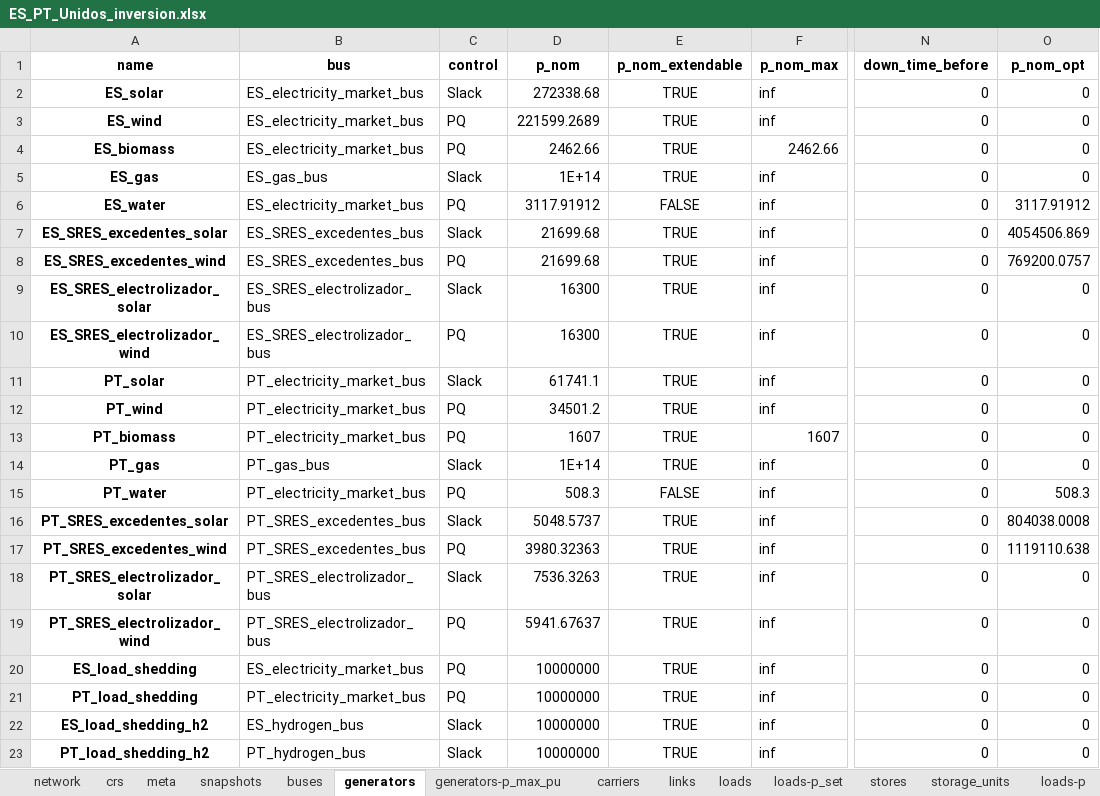
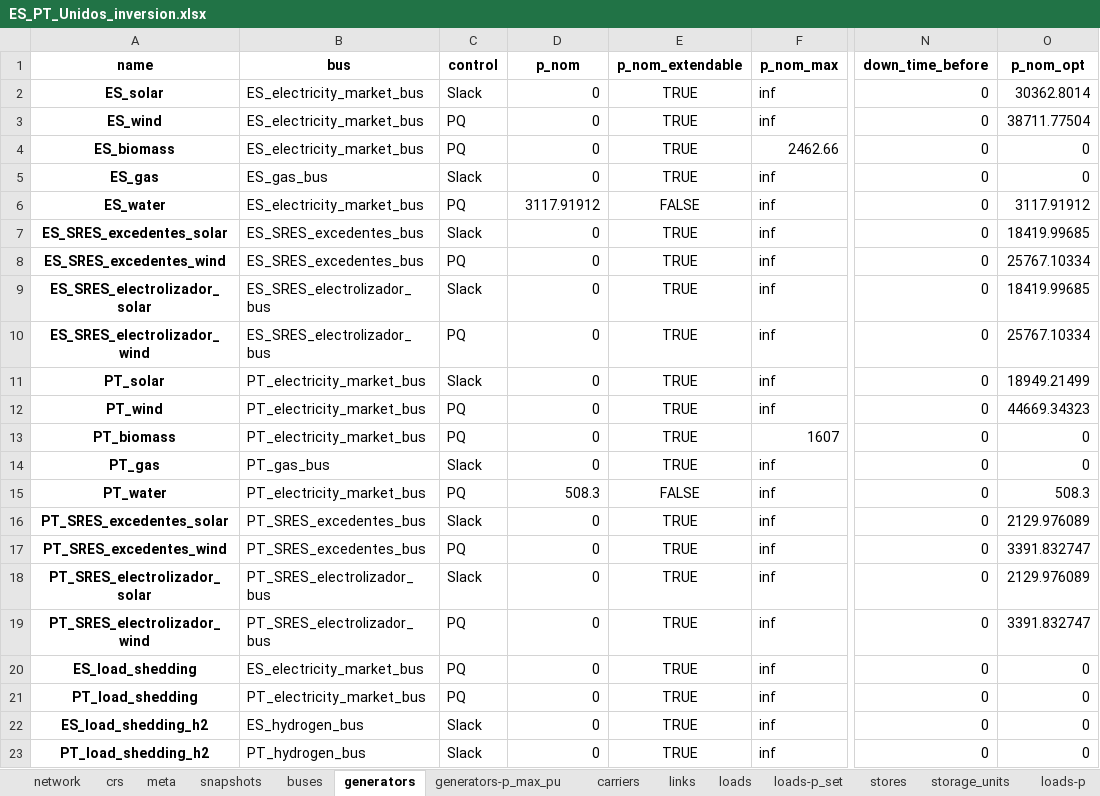
Before and after one commit to anabatres28-png/Dispatching-Project-in-PypSA, an Excel workbook: Modelo_España_Portugal/Resultados/ES_PT_Unidos_inversion.xlsx, sheet generators, drawn as a sheet; only a part is shown, gaps mark what is left out; values as stored, in another font and other column widths than the file's, no borders; the diff names each change by its address in the sheet, - before the commit and + after, or states it on an @@ line.

```diff
--- a/Modelo_España_Portugal/Resultados/ES_PT_Unidos_inversion.xlsx (sheet generators)
+++ b/Modelo_España_Portugal/Resultados/ES_PT_Unidos_inversion.xlsx (sheet generators)
-D2 (p_nom): 272338.68
+D2 (p_nom): 0
-O2 (p_nom_opt): 0
+O2 (p_nom_opt): 30362.8014
-D3 (p_nom): 221599.2689
+D3 (p_nom): 0
-O3 (p_nom_opt): 0
+O3 (p_nom_opt): 38711.77504
-D4 (p_nom): 2462.66
+D4 (p_nom): 0
-D5 (p_nom): 1E+14
+D5 (p_nom): 0
-D7:D8 (p_nom): 21699.68
+D7:D8 (p_nom): 0
-O7 (p_nom_opt): 4054506.869
+O7 (p_nom_opt): 18419.99685
-O8 (p_nom_opt): 769200.0757
+O8 (p_nom_opt): 25767.10334
-D9:D10 (p_nom): 16300
+D9:D10 (p_nom): 0
-O9 (p_nom_opt): 0
+O9 (p_nom_opt): 18419.99685
-O10 (p_nom_opt): 0
+O10 (p_nom_opt): 25767.10334
-D11 (p_nom): 61741.1
+D11 (p_nom): 0
-O11 (p_nom_opt): 0
+O11 (p_nom_opt): 18949.21499
-D12 (p_nom): 34501.2
+D12 (p_nom): 0
-O12 (p_nom_opt): 0
+O12 (p_nom_opt): 44669.34323
-D13 (p_nom): 1607
+D13 (p_nom): 0
-D14 (p_nom): 1E+14
+D14 (p_nom): 0
-D16 (p_nom): 5048.5737
+D16 (p_nom): 0
-O16 (p_nom_opt): 804038.0008
+O16 (p_nom_opt): 2129.976089
-D17 (p_nom): 3980.32363
+D17 (p_nom): 0
-O17 (p_nom_opt): 1119110.638
+O17 (p_nom_opt): 3391.832747
-D18 (p_nom): 7536.3263
+D18 (p_nom): 0
-O18 (p_nom_opt): 0
+O18 (p_nom_opt): 2129.976089
-D19 (p_nom): 5941.67637
+D19 (p_nom): 0
-O19 (p_nom_opt): 0
+O19 (p_nom_opt): 3391.832747
-D20:D23 (p_nom): 10000000
+D20:D23 (p_nom): 0
```
Also changed, not shown: sheet buses-marginal_price, sheet links-p1, sheet links-p0, sheet generators-p, sheet storage_units-state_of_charge, sheet stores-e, 7 more sheets, other sheet tabs, Modelo_España_Portugal/Modelo_ES_PT_Unido/modelo_inversion_españa_portugal_unido.xlsx, 1 other file.
